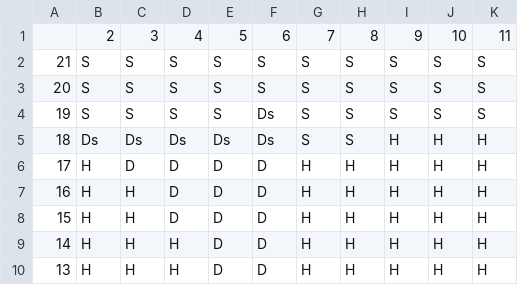
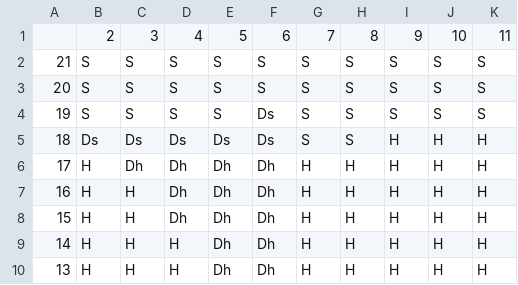
Before and after one commit to andersonfrailey/blackjack, a CSV file: py21/strategy_files/basic_soft.csv, drawn as a sheet.

```diff
--- a/py21/strategy_files/basic_soft.csv
+++ b/py21/strategy_files/basic_soft.csv
@@ -5,6 +5,6 @@
 18,Ds,Ds,Ds,Ds,Ds,S,S,H,H,H
-17,H,D,D,D,D,H,H,H,H,H
-16,H,H,D,D,D,H,H,H,H,H
-15,H,H,D,D,D,H,H,H,H,H
-14,H,H,H,D,D,H,H,H,H,H
-13,H,H,H,D,D,H,H,H,H,H
+17,H,Dh,Dh,Dh,Dh,H,H,H,H,H
+16,H,H,Dh,Dh,Dh,H,H,H,H,H
+15,H,H,Dh,Dh,Dh,H,H,H,H,H
+14,H,H,H,Dh,Dh,H,H,H,H,H
+13,H,H,H,Dh,Dh,H,H,H,H,H
```
Also changed, not shown: py21/strategy_files/basic_hard.csv, py21/strategy_files/basic_split.csv, 6 other files.
